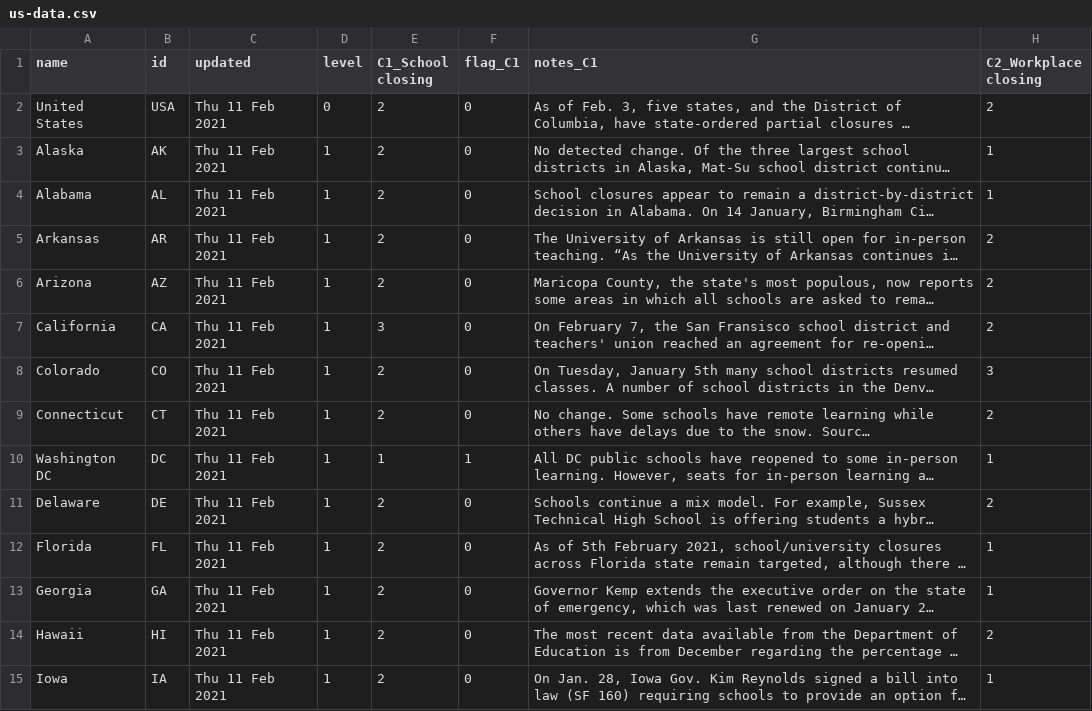
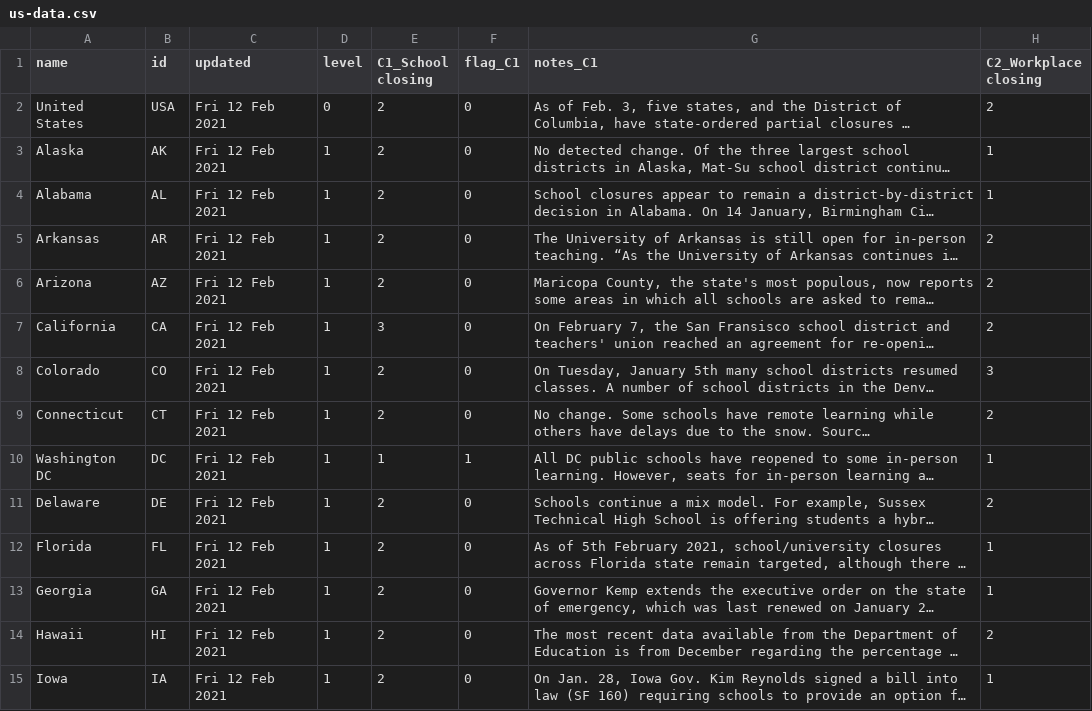
Before and after one commit to zimrick/covid-gov-measures-data, a CSV file: public/us-data.csv, drawn as a sheet; only a part is shown; long unchanged cells end in …; the diff covers the shown part only; the diff names each change by its address in the sheet, - before the commit and + after, or states it on an @@ line.

Commit message:
Updated data

```diff
--- a/public/us-data.csv
+++ b/public/us-data.csv
-C2:C15 (updated): Thu 11 Feb 2021
+C2:C15 (updated): Fri 12 Feb 2021
```
Also changed, not shown: 50 edited cells elsewhere in this file, public/us-vaccination-data.csv, public/vaccination-data.csv, 1 other file.
